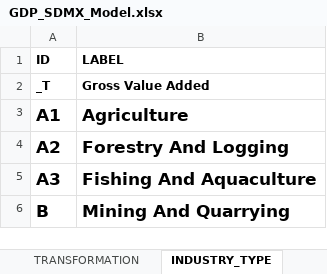
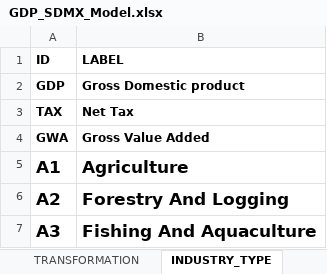
Before and after one commit to PacificCommunity/sdd-fbs-data-portal-data-preparation, an Excel workbook: model/GDP_SDMX_Model.xlsx, sheet INDUSTRY_TYPE, drawn as a sheet; only a part is shown; the shorter side is filled out with more unchanged rows; values as stored, in another font and other column widths than the file's, no borders; removed rows and columns are numbered as before the commit, all else as after; the diff names each change by its address in the sheet, - before the commit and + after, or states it on an @@ line.

```diff
--- a/model/GDP_SDMX_Model.xlsx (sheet INDUSTRY_TYPE)
+++ b/model/GDP_SDMX_Model.xlsx (sheet INDUSTRY_TYPE)
-row 2: _T | Gross Value Added
+row 2: GDP | Gross Domestic product
+row 3: TAX | Net Tax
+row 4: GWA | Gross Value Added
```
Also changed, not shown: sheet INDICATOR, sheet DSD, 1 other file.
